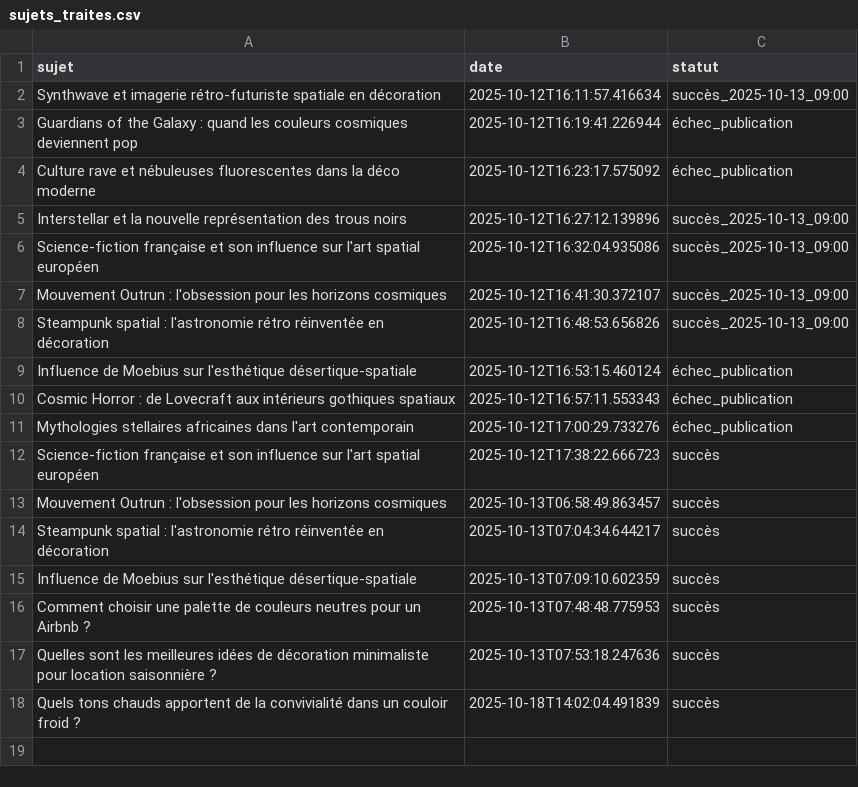
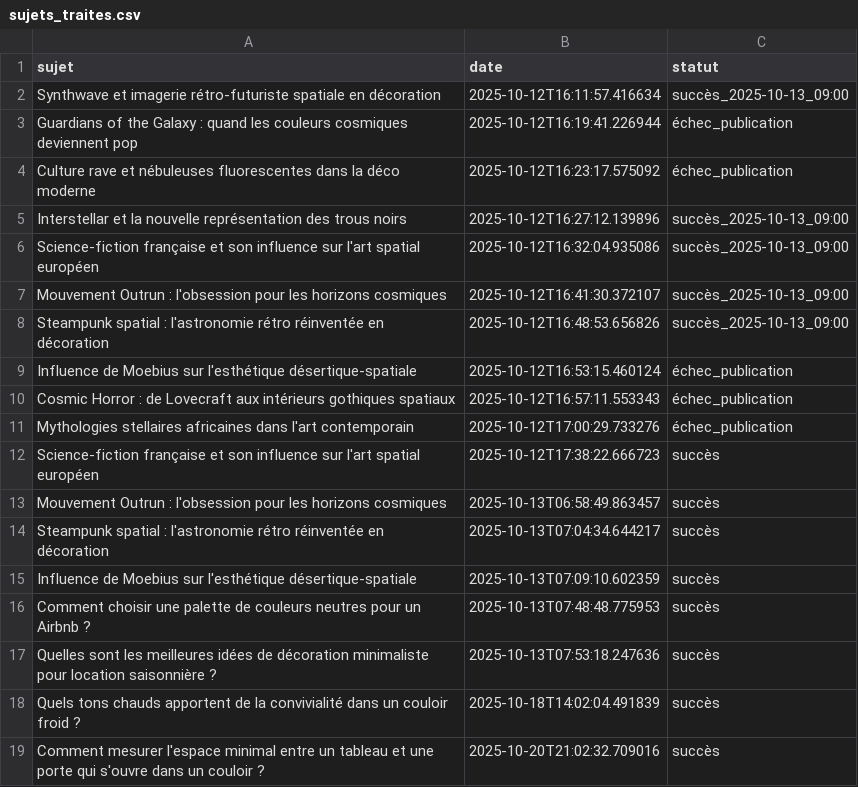
Before and after one commit to Metalosmose21/Couloir-3, a CSV file: sujets_traites.csv, drawn as a sheet; the diff names each change by its address in the sheet, - before the commit and + after, or states it on an @@ line.

```diff
--- a/sujets_traites.csv
+++ b/sujets_traites.csv
+row 19: Comment mesurer l'espace minimal entre un tableau et une porte qui s'ouvre dans un couloir ? | 2025-10-20T21:02:32.709016 | succès
```
Also changed, not shown: sujets.csv.
